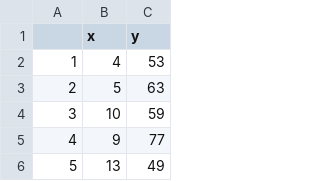
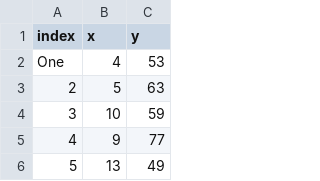
Before and after one commit to matt-leach/flask-cluster, a CSV file: data/ruspini.csv, drawn as a sheet; only a part is shown.

```diff
--- a/data/ruspini.csv
+++ b/data/ruspini.csv
@@ -1,3 +1,3 @@
-"","x","y"
-"1",4,53
+"index","x","y"
+"One",4,53
 "2",5,63
```
Also changed, not shown: data/xclara.csv, 4 other files.
